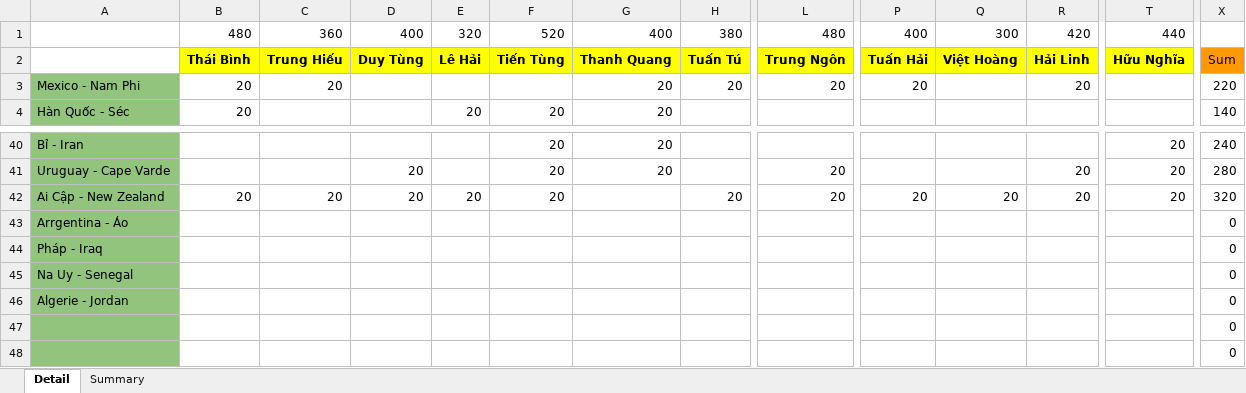
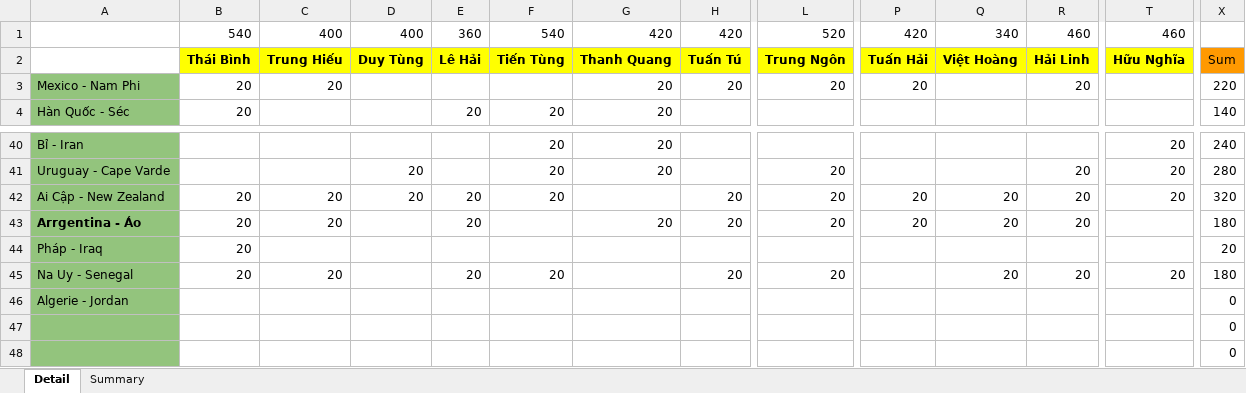
Before and after one commit to Lucifer-02/wc, an Excel workbook: wc.xlsx, sheet Detail, drawn as a sheet; only a part is shown, gaps mark what is left out; values as stored, in another font and other column widths than the file's, no borders; charts and pictures not drawn; removed rows and columns are numbered as before the commit, all else as after; rows hold the shown columns only; the diff names each change by its address in the sheet, - before the commit and + after, or states it on an @@ line.

Commit message:
update data

```diff
--- a/wc.xlsx (sheet Detail)
+++ b/wc.xlsx (sheet Detail)
-B1: 480
+B1: 540
-C1: 360
+C1: 400
-E1: 320
+E1: 360
-F1: 520
+F1: 540
-G1: 400
+G1: 420
-H1: 380
+H1: 420
-L1: 480
+L1: 520
-P1: 400
+P1: 420
-Q1: 300
+Q1: 340
-R1: 420
+R1: 460
-T1: 440
+T1: 460
-row 43: Arrgentina - Áo |  |  |  |  |  |  |  |  |  |  |  |  | 0
+row 43: Arrgentina - Áo | 20 | 20 |  | 20 |  | 20 | 20 | 20 | 20 | 20 | 20 |  | 180
-B44: (empty)
+B44: 20
-X44: 0
+X44: 20
-row 45: Na Uy - Senegal |  |  |  |  |  |  |  |  |  |  |  |  | 0
+row 45: Na Uy - Senegal | 20 | 20 |  | 20 | 20 |  | 20 | 20 |  | 20 | 20 | 20 | 180
```
Also changed, not shown: sheet Summary, formulas that keep their value, 2 other files.
